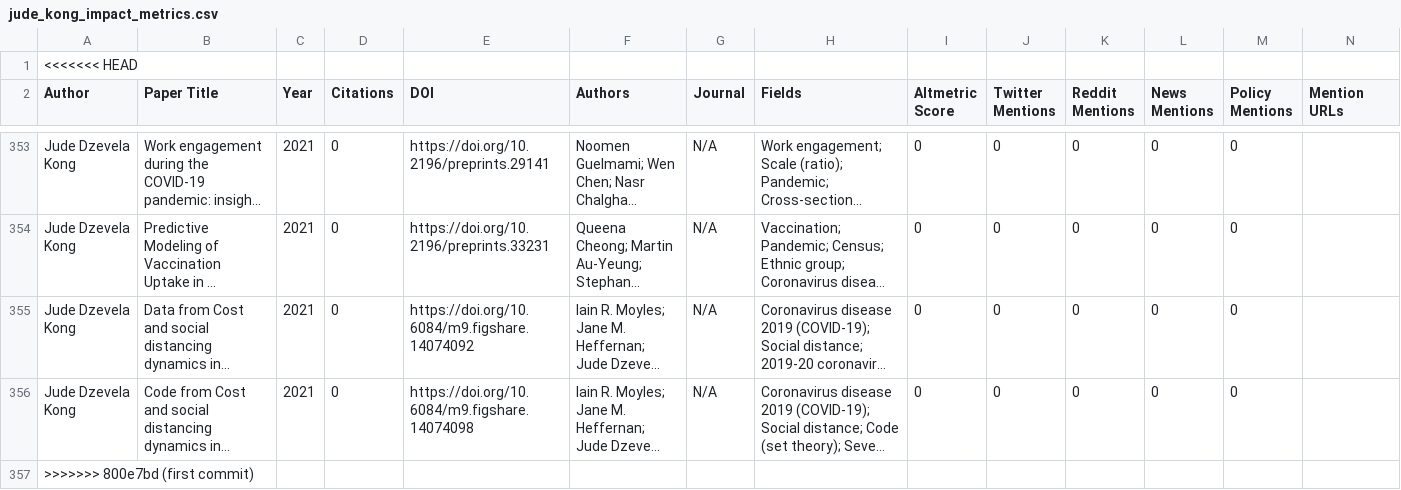
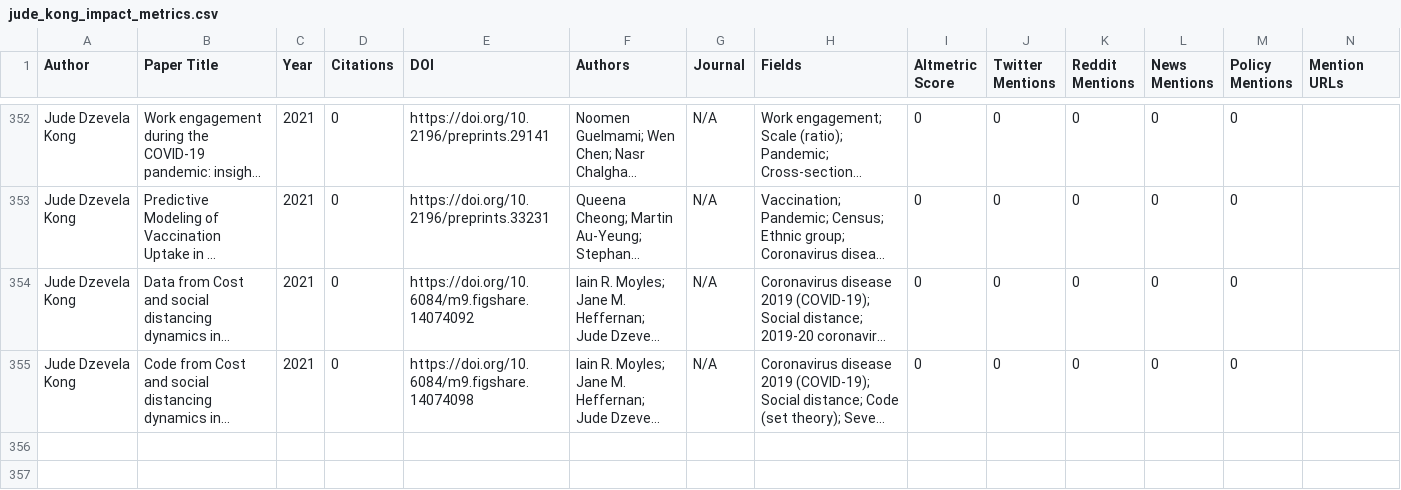
Before and after one commit to Adeben33/Research-Impact-Scraper, a CSV file: csv/jude_kong_impact_metrics.csv, drawn as a sheet; only a part is shown, gaps mark what is left out; long unchanged cells end in …; rows hold the shown columns only; the diff names each change by its address in the sheet, - before the commit and + after, or states it on an @@ line.

Commit message:
update

```diff
--- a/csv/jude_kong_impact_metrics.csv
+++ b/csv/jude_kong_impact_metrics.csv
-row 1: <<<<<<< HEAD
-row 357: >>>>>>> 800e7bd (first commit)
```
